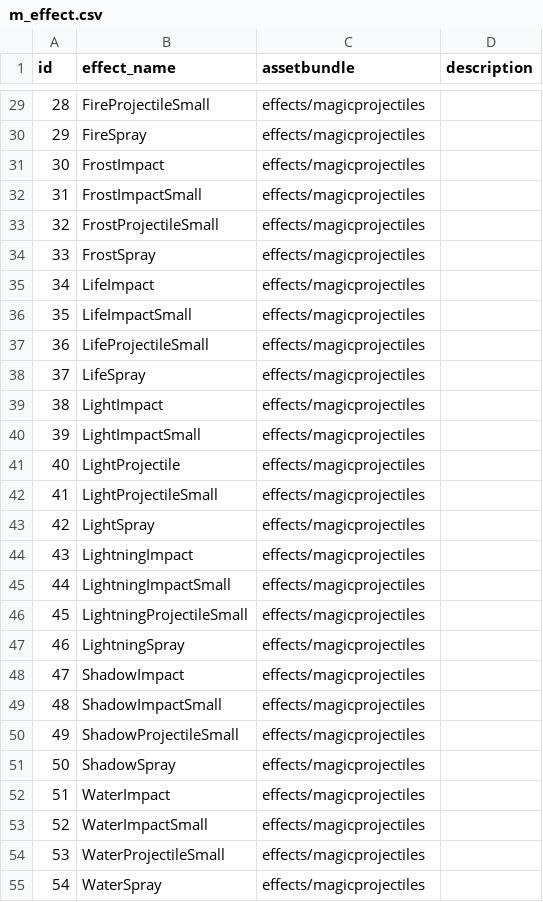
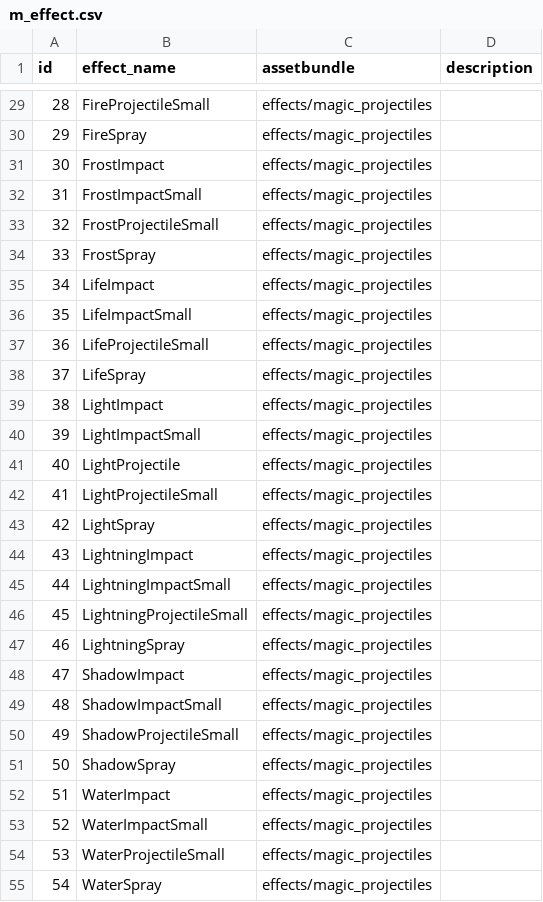
Before and after one commit to yingyugang/mmorpg_client, a CSV file: Assets/Resources/CSV/m_effect.csv, drawn as a sheet; only a part is shown, gaps mark what is left out; the diff covers the shown part only.

```diff
--- a/Assets/Resources/CSV/m_effect.csv
+++ b/Assets/Resources/CSV/m_effect.csv
@@ -29,27 +29,27 @@ id,effect_name,assetbundle,description
-28,FireProjectileSmall,effects/magicprojectiles,
-29,FireSpray,effects/magicprojectiles,
-30,FrostImpact,effects/magicprojectiles,
-31,FrostImpactSmall,effects/magicprojectiles,
-32,FrostProjectileSmall,effects/magicprojectiles,
-33,FrostSpray,effects/magicprojectiles,
-34,LifeImpact,effects/magicprojectiles,
-35,LifeImpactSmall,effects/magicprojectiles,
-36,LifeProjectileSmall,effects/magicprojectiles,
-37,LifeSpray,effects/magicprojectiles,
-38,LightImpact,effects/magicprojectiles,
-39,LightImpactSmall,effects/magicprojectiles,
-40,LightProjectile,effects/magicprojectiles,
-41,LightProjectileSmall,effects/magicprojectiles,
-42,LightSpray,effects/magicprojectiles,
-43,LightningImpact,effects/magicprojectiles,
-44,LightningImpactSmall,effects/magicprojectiles,
-45,LightningProjectileSmall,effects/magicprojectiles,
-46,LightningSpray,effects/magicprojectiles,
-47,ShadowImpact,effects/magicprojectiles,
-48,ShadowImpactSmall,effects/magicprojectiles,
-49,ShadowProjectileSmall,effects/magicprojectiles,
-50,ShadowSpray,effects/magicprojectiles,
-51,WaterImpact,effects/magicprojectiles,
-52,WaterImpactSmall,effects/magicprojectiles,
-53,WaterProjectileSmall,effects/magicprojectiles,
-54,WaterSpray,effects/magicprojectiles,
+28,FireProjectileSmall,effects/magic_projectiles,
+29,FireSpray,effects/magic_projectiles,
+30,FrostImpact,effects/magic_projectiles,
+31,FrostImpactSmall,effects/magic_projectiles,
+32,FrostProjectileSmall,effects/magic_projectiles,
+33,FrostSpray,effects/magic_projectiles,
+34,LifeImpact,effects/magic_projectiles,
+35,LifeImpactSmall,effects/magic_projectiles,
+36,LifeProjectileSmall,effects/magic_projectiles,
+37,LifeSpray,effects/magic_projectiles,
+38,LightImpact,effects/magic_projectiles,
+39,LightImpactSmall,effects/magic_projectiles,
+40,LightProjectile,effects/magic_projectiles,
+41,LightProjectileSmall,effects/magic_projectiles,
+42,LightSpray,effects/magic_projectiles,
+43,LightningImpact,effects/magic_projectiles,
+44,LightningImpactSmall,effects/magic_projectiles,
+45,LightningProjectileSmall,effects/magic_projectiles,
+46,LightningSpray,effects/magic_projectiles,
+47,ShadowImpact,effects/magic_projectiles,
+48,ShadowImpactSmall,effects/magic_projectiles,
+49,ShadowProjectileSmall,effects/magic_projectiles,
+50,ShadowSpray,effects/magic_projectiles,
+51,WaterImpact,effects/magic_projectiles,
+52,WaterImpactSmall,effects/magic_projectiles,
+53,WaterProjectileSmall,effects/magic_projectiles,
+54,WaterSpray,effects/magic_projectiles,
```
Also changed, not shown: 26 edited cells elsewhere in this file, 7 other files.
